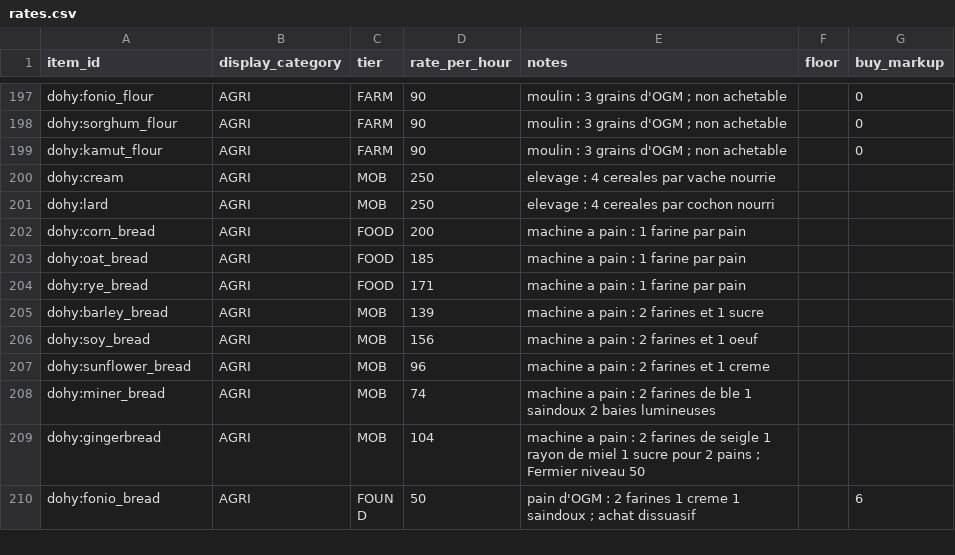
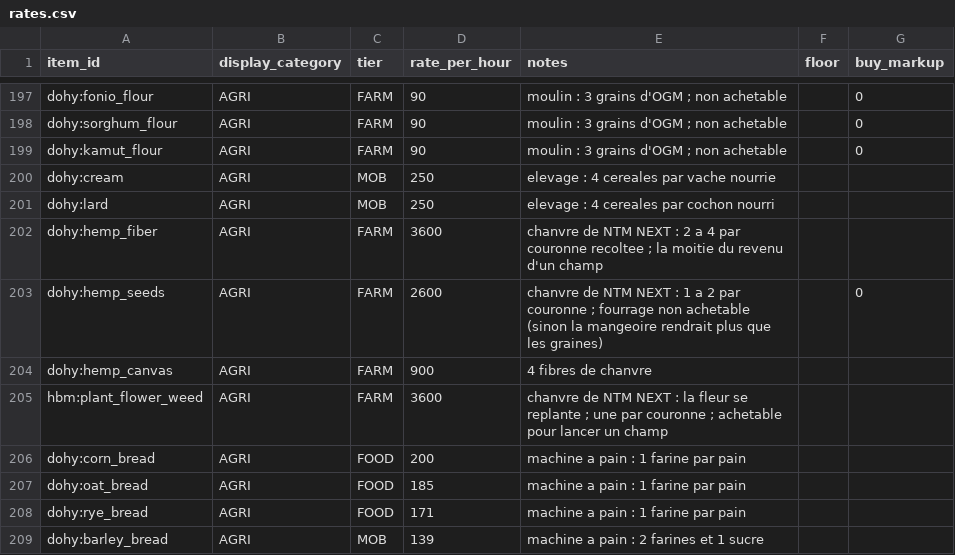
Before and after one commit to AtraxTerra/DoHy-mod-, a CSV file: data/rates.csv, drawn as a sheet; only a part is shown, gaps mark what is left out; the shorter side is filled out with more unchanged rows.

```diff
--- a/data/rates.csv
+++ b/data/rates.csv
@@ -201,2 +201,6 @@ dohy:cream,AGRI,MOB,250,elevage : 4 cereales par vache nourrie,,
 dohy:lard,AGRI,MOB,250,elevage : 4 cereales par cochon nourri,,
+dohy:hemp_fiber,AGRI,FARM,3600,chanvre de NTM NEXT : 2 a 4 par couronne recoltee ; la moitie du revenu d'un champ,,
+dohy:hemp_seeds,AGRI,FARM,2600,chanvre de NTM NEXT : 1 a 2 par couronne ; fourrage non achetable (sinon la mangeoire rendrait plus que les graines),,0
+dohy:hemp_canvas,AGRI,FARM,900,4 fibres de chanvre,,
+hbm:plant_flower_weed,AGRI,FARM,3600,chanvre de NTM NEXT : la fleur se replante ; une par couronne ; achetable pour lancer un champ,,
 dohy:corn_bread,AGRI,FOOD,200,machine a pain : 1 farine par pain,,
```
Also changed, not shown: data/prices.csv, 36 other files.
